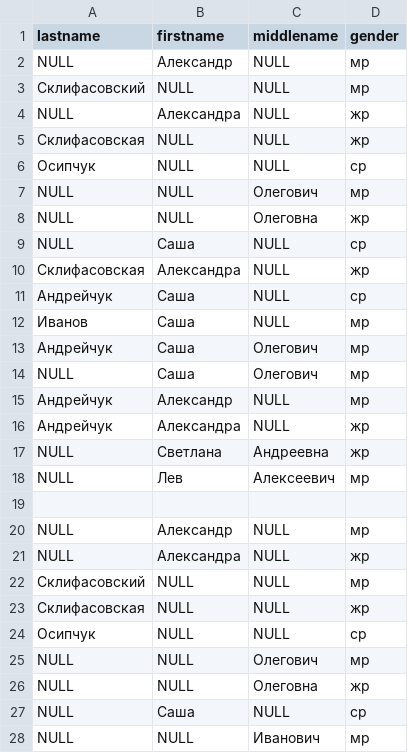
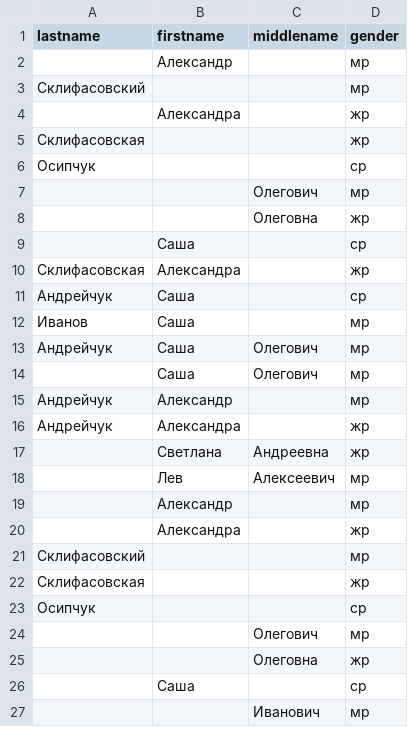
Before and after one commit to petrovich/petrovich-eval, a TSV file: people.gender.tsv, drawn as a sheet; only a part is shown; the diff covers the shown part only.

Commit message:
Removed NULLs and empty lines, fixed middlenames file name

```diff
--- a/people.gender.tsv
+++ b/people.gender.tsv
@@ -1,28 +1,27 @@
 lastname	firstname	middlename	gender
-NULL	Александр	NULL	мр
-Склифасовский	NULL	NULL	мр
-NULL	Александра	NULL	жр
-Склифасовская	NULL	NULL	жр
-Осипчук	NULL	NULL	ср
-NULL	NULL	Олегович	мр
-NULL	NULL	Олеговна	жр
-NULL	Саша	NULL	ср
-Склифасовская	Александра	NULL	жр
-Андрейчук	Саша	NULL	ср
-Иванов	Саша	NULL	мр
+	Александр		мр
+Склифасовский			мр
+	Александра		жр
+Склифасовская			жр
+Осипчук			ср
+		Олегович	мр
+		Олеговна	жр
+	Саша		ср
+Склифасовская	Александра		жр
+Андрейчук	Саша		ср
+Иванов	Саша		мр
 Андрейчук	Саша	Олегович	мр
-NULL	Саша	Олегович	мр
-Андрейчук	Александр	NULL	мр
-Андрейчук	Александра	NULL	жр
-NULL	Светлана	Андреевна	жр
-NULL	Лев	Алексеевич	мр
-
-NULL	Александр	NULL	мр
-NULL	Александра	NULL	жр
-Склифасовский	NULL	NULL	мр
-Склифасовская	NULL	NULL	жр
-Осипчук	NULL	NULL	ср
-NULL	NULL	Олегович	мр
-NULL	NULL	Олеговна	жр
-NULL	Саша	NULL	ср
-NULL	NULL	Иванович	мр
+	Саша	Олегович	мр
+Андрейчук	Александр		мр
+Андрейчук	Александра		жр
+	Светлана	Андреевна	жр
+	Лев	Алексеевич	мр
+	Александр		мр
+	Александра		жр
+Склифасовский			мр
+Склифасовская			жр
+Осипчук			ср
+		Олегович	мр
+		Олеговна	жр
+	Саша		ср
+		Иванович	мр
```
Also changed, not shown: 22 edited cells elsewhere in this file, firstnames.misc.tsv, lastnames.misc.tsv, 2 other files.
